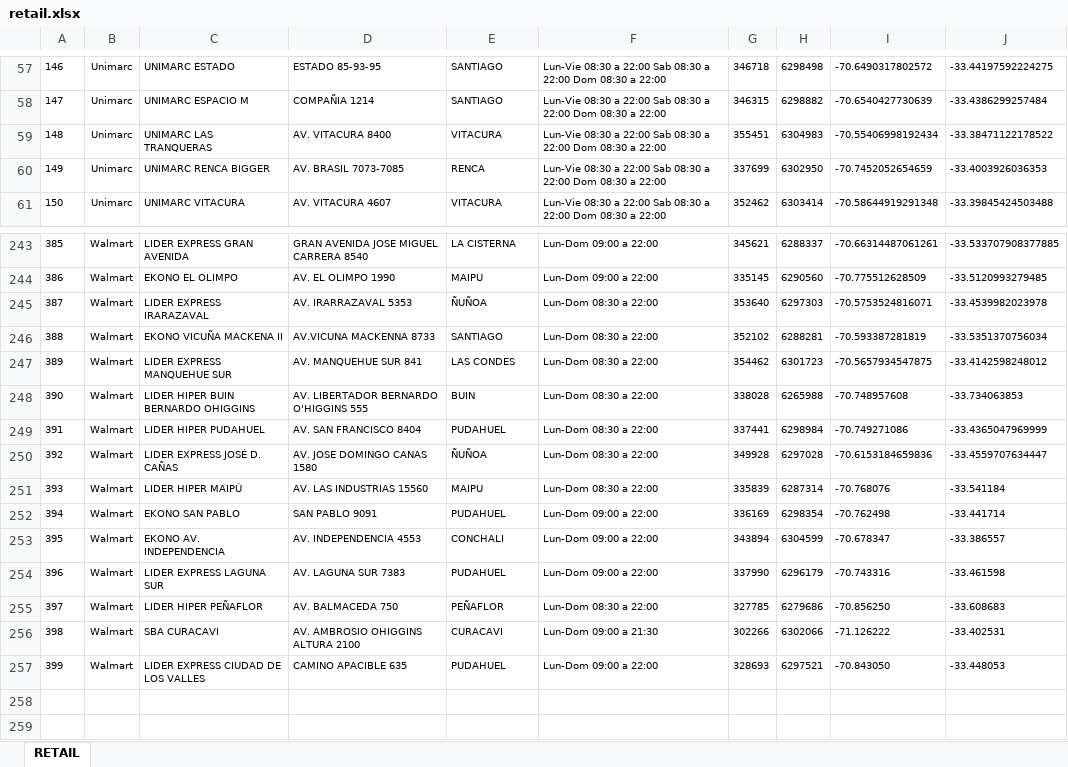
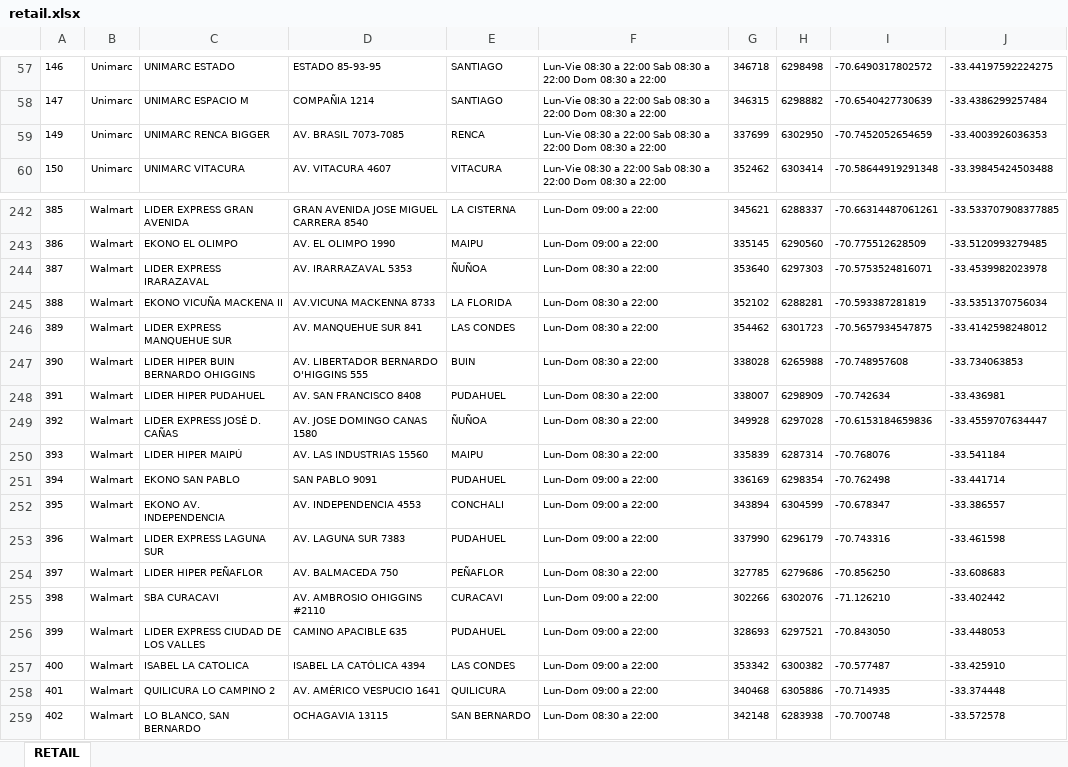
Before and after one commit to InspectorIncognito/gtfs-processing, an Excel workbook: inputs/bip/retail.xlsx, sheet RETAIL, drawn as a sheet; only a part is shown, gaps mark what is left out; values as stored, in another font and other column widths than the file's, no borders; removed rows and columns are numbered as before the commit, all else as after; the diff names each change by its address in the sheet, - before the commit and + after, or states it on an @@ line.

```diff
--- a/inputs/bip/retail.xlsx (sheet RETAIL)
+++ b/inputs/bip/retail.xlsx (sheet RETAIL)
-row 59: 148 | Unimarc | UNIMARC LAS TRANQUERAS | AV. VITACURA 8400 | VITACURA | Lun-Vie 08:30 a 22:00 Sab 08:30 a 22:00 Dom 08:30 a 22:00 | 355451 | 6304983 | -70.55406998192434 | -33.38471122178522
-E245: SANTIAGO
+E245: LA FLORIDA
-D248: AV. SAN FRANCISCO 8404
+D248: AV. SAN FRANCISCO 8408
-G248: 337441
+G248: 338007
-H248: 6298984
+H248: 6298909
-I248: -70.749271086
+I248: -70.742634
-J248: -33.4365047969999
+J248: -33.436981
-D255: AV. AMBROSIO OHIGGINS ALTURA 2100
+D255: AV. AMBROSIO OHIGGINS #2110
-F255: Lun-Dom 09:00 a 21:30
+F255: Lun-Dom 09:00 a 22:00
-H255: 6302066
+H255: 6302076
-I255: -71.126222
+I255: -71.126210
-J255: -33.402531
+J255: -33.402442
+row 257: 400 | Walmart | ISABEL LA CATOLICA | ISABEL LA CATÓLICA 4394 | LAS CONDES | Lun-Dom 09:00 a 22:00 | 353342 | 6300382 | -70.577487 | -33.425910
+row 258: 401 | Walmart | QUILICURA LO CAMPINO 2 | AV. AMÉRICO VESPUCIO 1641 | QUILICURA | Lun-Dom 09:00 a 22:00 | 340468 | 6305886 | -70.714935 | -33.374448
+row 259: 402 | Walmart | LO BLANCO, SAN BERNARDO | OCHAGAVIA 13115 | SAN BERNARDO | Lun-Dom 08:30 a 22:00 | 342148 | 6283938 | -70.700748 | -33.572578
```
Also changed, not shown: inputs/bip/bip_center_high_level.xlsx, inputs/bip/bip_center_standard_level.xlsx, 28 other files.
